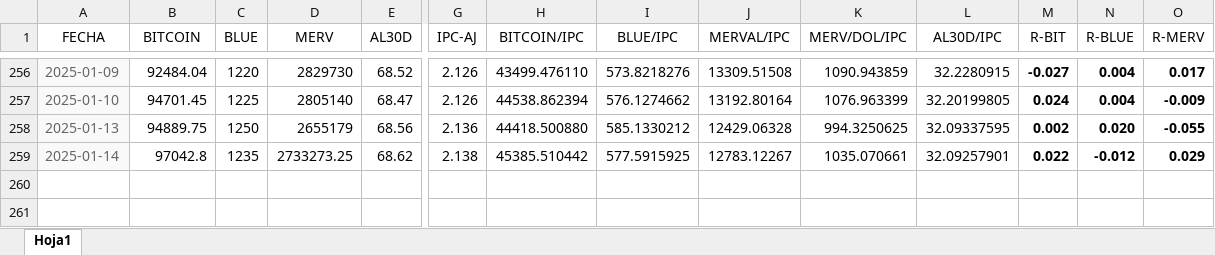
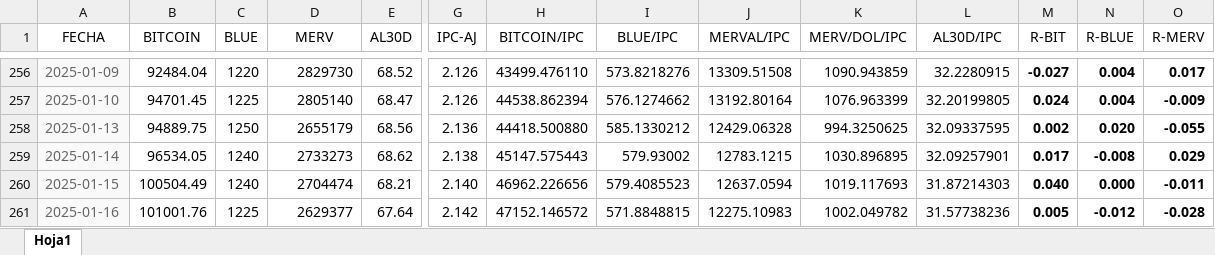
Before and after one commit to wgekko/dashboard-financiero, an Excel workbook: datos/datos.xlsx, sheet Hoja1, drawn as a sheet; only a part is shown, gaps mark what is left out; values as stored, in another font and other column widths than the file's, no borders; rows hold the shown columns only; the diff names each change by its address in the sheet, - before the commit and + after, or states it on an @@ line.

Commit message:
actualizacion de datos

```diff
--- a/datos/datos.xlsx (sheet Hoja1)
+++ b/datos/datos.xlsx (sheet Hoja1)
-B259 (BITCOIN): 97042.8
+B259 (BITCOIN): 96534.05
-C259 (BLUE): 1235
+C259 (BLUE): 1240
-D259 (MERV): 2733273.25
+D259 (MERV): 2733273
-H259 (BITCOIN/IPC): 45385.510442
+H259 (BITCOIN/IPC): 45147.575443
-I259 (BLUE/IPC): 577.5915925
+I259 (BLUE/IPC): 579.93002
-J259 (MERVAL/IPC): 12783.12267
+J259 (MERVAL/IPC): 12783.1215
-K259 (MERV/DOL/IPC): 1035.070661
+K259 (MERV/DOL/IPC): 1030.896895
-M259 (R-BIT): 0.022
+M259 (R-BIT): 0.017
-N259 (R-BLUE): -0.012
+N259 (R-BLUE): -0.008
+row 260: 2025-01-15 | 100504.49 | 1240 | 2704474 | 68.21 | 2.140 | 46962.226656 | 579.4085523 | 12637.0594 | 1019.117693 | 31.87214303 | 0.040 | 0.000 | -0.011
+row 261: 2025-01-16 | 101001.76 | 1225 | 2629377 | 67.64 | 2.142 | 47152.146572 | 571.8848815 | 12275.10983 | 1002.049782 | 31.57738236 | 0.005 | -0.012 | -0.028
```
Also changed, not shown: datos/basedatos.xlsx.
